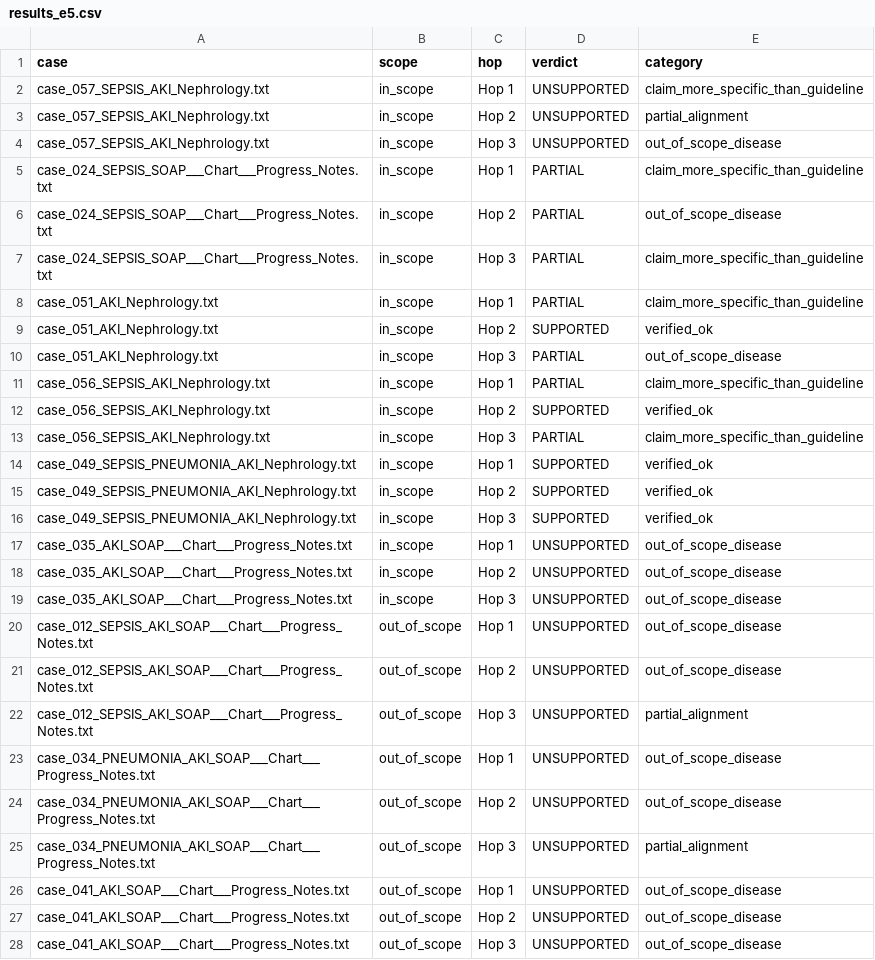
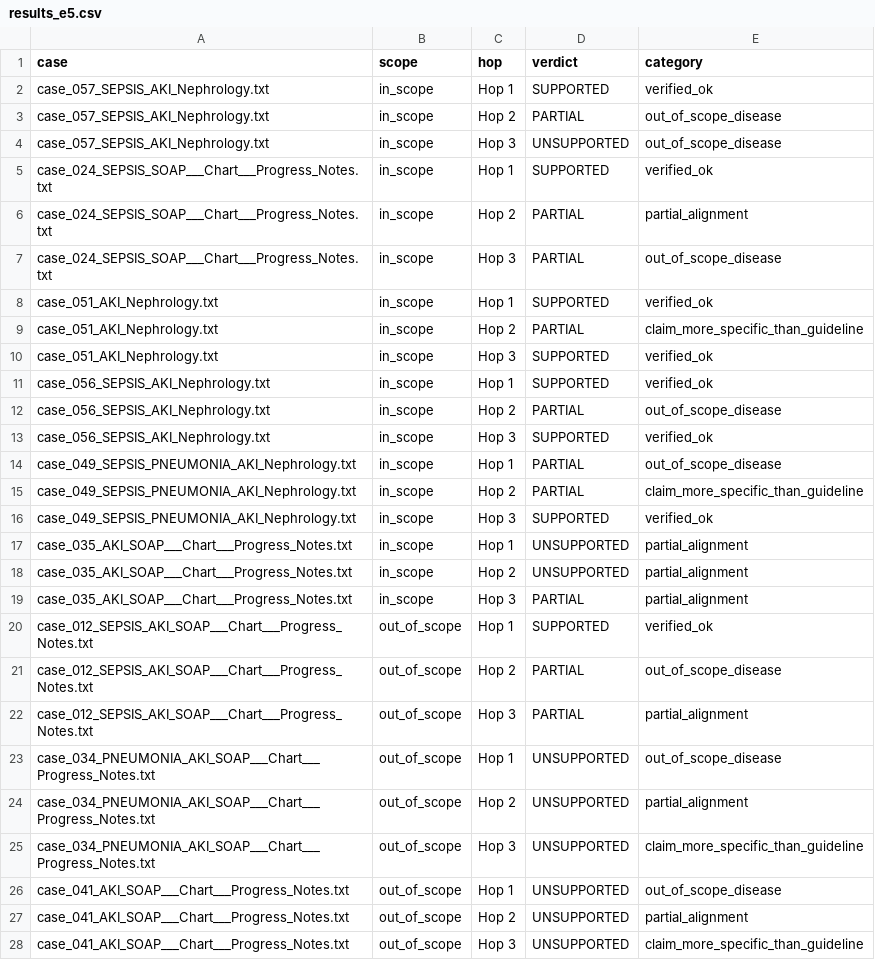
Before and after one commit to XtremeseOISHEE/Thesis_4-2, a CSV file: results_e5.csv, drawn as a sheet.

```diff
--- a/results_e5.csv
+++ b/results_e5.csv
@@ -1,28 +1,28 @@
 case,scope,hop,verdict,category
-case_057_SEPSIS_AKI_Nephrology.txt,in_scope,Hop 1,UNSUPPORTED,claim_more_specific_than_guideline
-case_057_SEPSIS_AKI_Nephrology.txt,in_scope,Hop 2,UNSUPPORTED,partial_alignment
+case_057_SEPSIS_AKI_Nephrology.txt,in_scope,Hop 1,SUPPORTED,verified_ok
+case_057_SEPSIS_AKI_Nephrology.txt,in_scope,Hop 2,PARTIAL,out_of_scope_disease
 case_057_SEPSIS_AKI_Nephrology.txt,in_scope,Hop 3,UNSUPPORTED,out_of_scope_disease
-case_024_SEPSIS_SOAP___Chart___Progress_Notes.txt,in_scope,Hop 1,PARTIAL,claim_more_specific_than_guideline
-case_024_SEPSIS_SOAP___Chart___Progress_Notes.txt,in_scope,Hop 2,PARTIAL,out_of_scope_disease
-case_024_SEPSIS_SOAP___Chart___Progress_Notes.txt,in_scope,Hop 3,PARTIAL,claim_more_specific_than_guideline
-case_051_AKI_Nephrology.txt,in_scope,Hop 1,PARTIAL,claim_more_specific_than_guideline
-case_051_AKI_Nephrology.txt,in_scope,Hop 2,SUPPORTED,verified_ok
-case_051_AKI_Nephrology.txt,in_scope,Hop 3,PARTIAL,out_of_scope_disease
-case_056_SEPSIS_AKI_Nephrology.txt,in_scope,Hop 1,PARTIAL,claim_more_specific_than_guideline
-case_056_SEPSIS_AKI_Nephrology.txt,in_scope,Hop 2,SUPPORTED,verified_ok
-case_056_SEPSIS_AKI_Nephrology.txt,in_scope,Hop 3,PARTIAL,claim_more_specific_than_guideline
-case_049_SEPSIS_PNEUMONIA_AKI_Nephrology.txt,in_scope,Hop 1,SUPPORTED,verified_ok
-case_049_SEPSIS_PNEUMONIA_AKI_Nephrology.txt,in_scope,Hop 2,SUPPORTED,verified_ok
+case_024_SEPSIS_SOAP___Chart___Progress_Notes.txt,in_scope,Hop 1,SUPPORTED,verified_ok
+case_024_SEPSIS_SOAP___Chart___Progress_Notes.txt,in_scope,Hop 2,PARTIAL,partial_alignment
+case_024_SEPSIS_SOAP___Chart___Progress_Notes.txt,in_scope,Hop 3,PARTIAL,out_of_scope_disease
+case_051_AKI_Nephrology.txt,in_scope,Hop 1,SUPPORTED,verified_ok
+case_051_AKI_Nephrology.txt,in_scope,Hop 2,PARTIAL,claim_more_specific_than_guideline
+case_051_AKI_Nephrology.txt,in_scope,Hop 3,SUPPORTED,verified_ok
+case_056_SEPSIS_AKI_Nephrology.txt,in_scope,Hop 1,SUPPORTED,verified_ok
+case_056_SEPSIS_AKI_Nephrology.txt,in_scope,Hop 2,PARTIAL,out_of_scope_disease
+case_056_SEPSIS_AKI_Nephrology.txt,in_scope,Hop 3,SUPPORTED,verified_ok
+case_049_SEPSIS_PNEUMONIA_AKI_Nephrology.txt,in_scope,Hop 1,PARTIAL,out_of_scope_disease
+case_049_SEPSIS_PNEUMONIA_AKI_Nephrology.txt,in_scope,Hop 2,PARTIAL,claim_more_specific_than_guideline
 case_049_SEPSIS_PNEUMONIA_AKI_Nephrology.txt,in_scope,Hop 3,SUPPORTED,verified_ok
-case_035_AKI_SOAP___Chart___Progress_Notes.txt,in_scope,Hop 1,UNSUPPORTED,out_of_scope_disease
-case_035_AKI_SOAP___Chart___Progress_Notes.txt,in_scope,Hop 2,UNSUPPORTED,out_of_scope_disease
-case_035_AKI_SOAP___Chart___Progress_Notes.txt,in_scope,Hop 3,UNSUPPORTED,out_of_scope_disease
-case_012_SEPSIS_AKI_SOAP___Chart___Progress_Notes.txt,out_of_scope,Hop 1,UNSUPPORTED,out_of_scope_disease
-case_012_SEPSIS_AKI_SOAP___Chart___Progress_Notes.txt,out_of_scope,Hop 2,UNSUPPORTED,out_of_scope_disease
-case_012_SEPSIS_AKI_SOAP___Chart___Progress_Notes.txt,out_of_scope,Hop 3,UNSUPPORTED,partial_alignment
+case_035_AKI_SOAP___Chart___Progress_Notes.txt,in_scope,Hop 1,UNSUPPORTED,partial_alignment
+case_035_AKI_SOAP___Chart___Progress_Notes.txt,in_scope,Hop 2,UNSUPPORTED,partial_alignment
+case_035_AKI_SOAP___Chart___Progress_Notes.txt,in_scope,Hop 3,PARTIAL,partial_alignment
+case_012_SEPSIS_AKI_SOAP___Chart___Progress_Notes.txt,out_of_scope,Hop 1,SUPPORTED,verified_ok
+case_012_SEPSIS_AKI_SOAP___Chart___Progress_Notes.txt,out_of_scope,Hop 2,PARTIAL,out_of_scope_disease
+case_012_SEPSIS_AKI_SOAP___Chart___Progress_Notes.txt,out_of_scope,Hop 3,PARTIAL,partial_alignment
 case_034_PNEUMONIA_AKI_SOAP___Chart___Progress_Notes.txt,out_of_scope,Hop 1,UNSUPPORTED,out_of_scope_disease
-case_034_PNEUMONIA_AKI_SOAP___Chart___Progress_Notes.txt,out_of_scope,Hop 2,UNSUPPORTED,out_of_scope_disease
-case_034_PNEUMONIA_AKI_SOAP___Chart___Progress_Notes.txt,out_of_scope,Hop 3,UNSUPPORTED,partial_alignment
+case_034_PNEUMONIA_AKI_SOAP___Chart___Progress_Notes.txt,out_of_scope,Hop 2,UNSUPPORTED,partial_alignment
+case_034_PNEUMONIA_AKI_SOAP___Chart___Progress_Notes.txt,out_of_scope,Hop 3,UNSUPPORTED,claim_more_specific_than_guideline
 case_041_AKI_SOAP___Chart___Progress_Notes.txt,out_of_scope,Hop 1,UNSUPPORTED,out_of_scope_disease
-case_041_AKI_SOAP___Chart___Progress_Notes.txt,out_of_scope,Hop 2,UNSUPPORTED,out_of_scope_disease
-case_041_AKI_SOAP___Chart___Progress_Notes.txt,out_of_scope,Hop 3,UNSUPPORTED,out_of_scope_disease
+case_041_AKI_SOAP___Chart___Progress_Notes.txt,out_of_scope,Hop 2,UNSUPPORTED,partial_alignment
+case_041_AKI_SOAP___Chart___Progress_Notes.txt,out_of_scope,Hop 3,UNSUPPORTED,claim_more_specific_than_guideline
```
Also changed, not shown: results_e1.csv, results_e3.csv, 16 other files.
